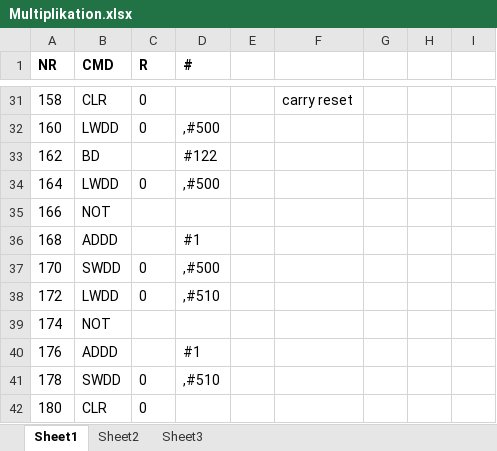
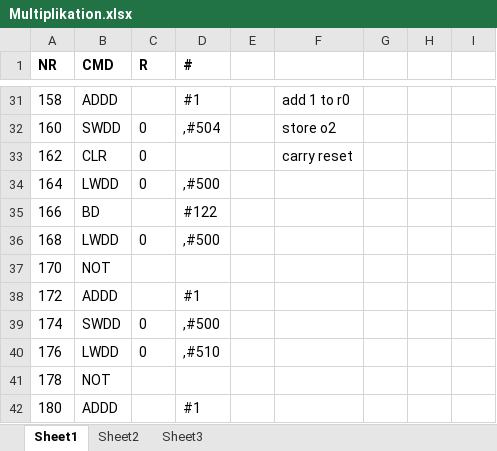
Before and after one commit to Lords-Von-Handschreiber/Mini-Power-PC, an Excel workbook: Examples/Multiplikation.xlsx, sheet Sheet1, drawn as a sheet; only a part is shown, gaps mark what is left out; values as stored, in another font and other column widths than the file's, no borders; the diff covers the shown part only; the diff names each change by its address in the sheet, - before the commit and + after, or states it on an @@ line.

```diff
--- a/Examples/Multiplikation.xlsx (sheet Sheet1)
+++ b/Examples/Multiplikation.xlsx (sheet Sheet1)
-B31 (CMD): CLR
+B31 (CMD): ADDD
-C31 (R): 0
+C31 (R): (empty)
-D31 (#): (empty)
+D31 (#): #1
-F31: carry reset
+F31: add 1 to r0
-B32 (CMD): LWDD
+B32 (CMD): SWDD
-D32 (#): ,#500
+D32 (#): ,#504
-F32: (empty)
+F32: store o2
-B33 (CMD): BD
+B33 (CMD): CLR
-C33 (R): (empty)
+C33 (R): 0
-D33 (#): #122
+D33 (#): (empty)
-F33: (empty)
+F33: carry reset
-B35 (CMD): NOT
+B35 (CMD): BD
-D35 (#): (empty)
+D35 (#): #122
-B36 (CMD): ADDD
+B36 (CMD): LWDD
-C36 (R): (empty)
+C36 (R): 0
-D36 (#): #1
+D36 (#): ,#500
-B37 (CMD): SWDD
+B37 (CMD): NOT
-C37:C38 (R): 0
+C37:C38 (R): (empty)
-D37 (#): ,#500
+D37 (#): (empty)
-B38 (CMD): LWDD
+B38 (CMD): ADDD
-D38 (#): ,#510
+D38 (#): #1
-B39 (CMD): NOT
+B39 (CMD): SWDD
-C39:C40 (R): (empty)
+C39:C40 (R): 0
-D39 (#): (empty)
+D39 (#): ,#500
-B40 (CMD): ADDD
+B40 (CMD): LWDD
-D40 (#): #1
+D40 (#): ,#510
-B41 (CMD): SWDD
+B41 (CMD): NOT
-C41:C42 (R): 0
+C41:C42 (R): (empty)
-D41 (#): ,#510
+D41 (#): (empty)
-B42 (CMD): CLR
+B42 (CMD): ADDD
-D42 (#): (empty)
+D42 (#): #1
```
Also changed, not shown: 2 added rows and 70 edited cells elsewhere in this sheet, 1 other file.
